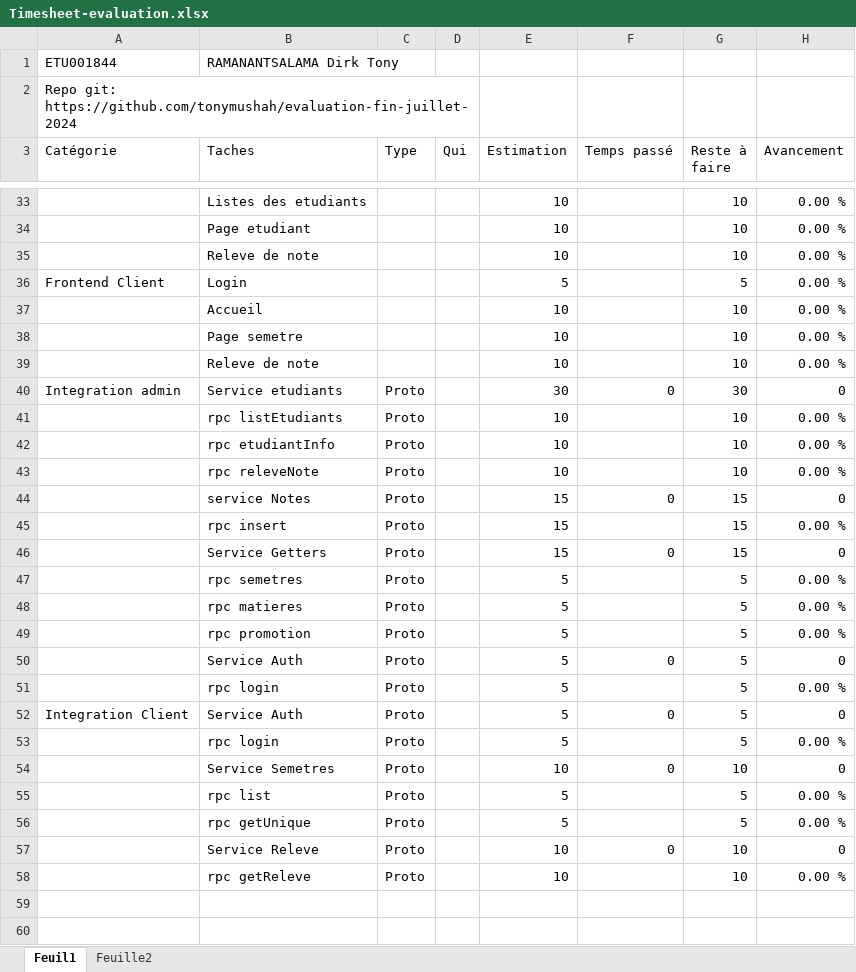
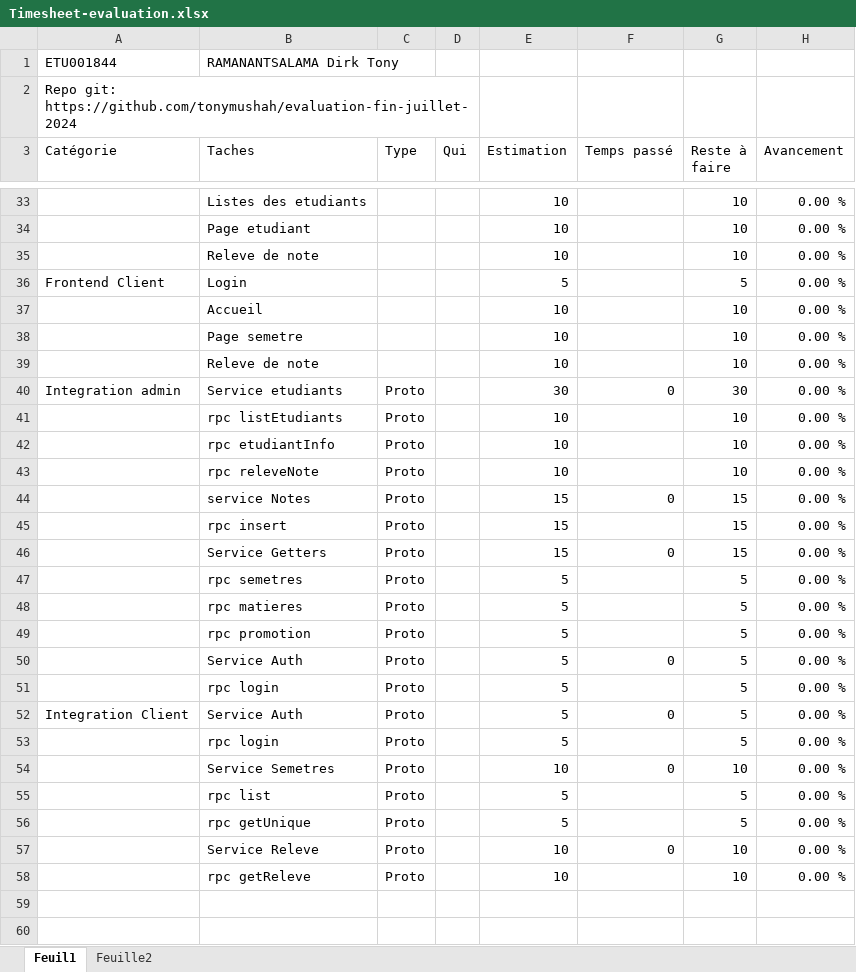
Before and after one commit to tonymushah/evaluation-fin-juillet-2024, an Excel workbook: Timesheet-evaluation.xlsx, sheet Feuil1, drawn as a sheet; only a part is shown, gaps mark what is left out; values as stored, in another font and other column widths than the file's, no cell formats; the diff covers the shown part only; the diff names each change by its address in the sheet, - before the commit and + after, or states it on an @@ line.

```diff
--- a/Timesheet-evaluation.xlsx (sheet Feuil1)
+++ b/Timesheet-evaluation.xlsx (sheet Feuil1)
-H40 (Avancement): 0
+H40 (Avancement): 0.00 %
-H44 (Avancement): 0
+H44 (Avancement): 0.00 %
-H46 (Avancement): 0
+H46 (Avancement): 0.00 %
-H50 (Avancement): 0
+H50 (Avancement): 0.00 %
-H52 (Avancement): 0
+H52 (Avancement): 0.00 %
-H54 (Avancement): 0
+H54 (Avancement): 0.00 %
-H57 (Avancement): 0
+H57 (Avancement): 0.00 %
```
Also changed, not shown: 1 added row, 1 removed row and 74 edited cells elsewhere in this sheet, cell formats.
